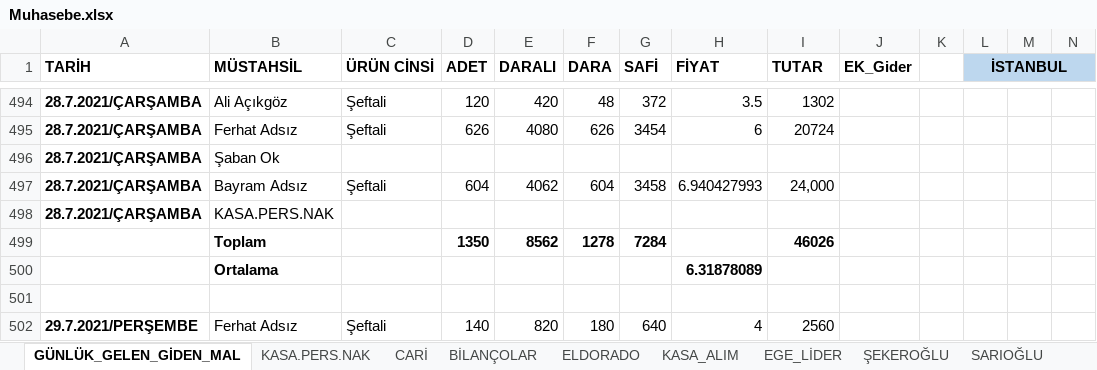
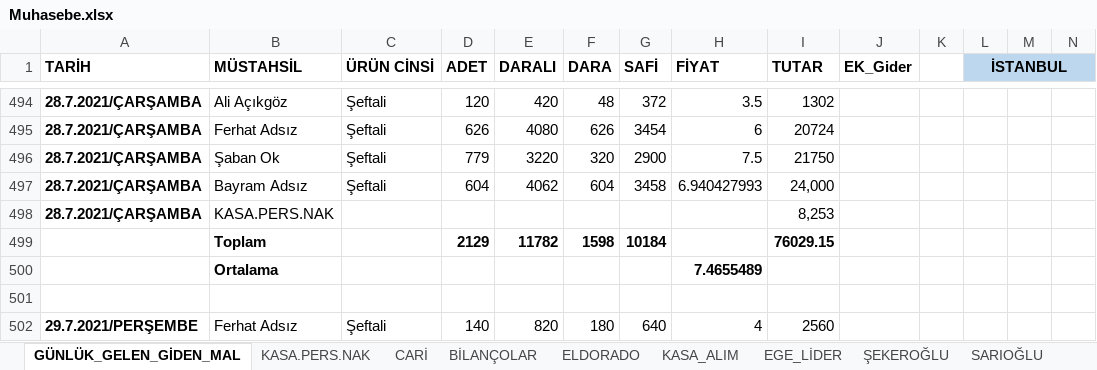
Before and after one commit to mucahideculhaci/BELEV-, an Excel workbook: Muhasebe.xlsx, sheet GÜNLÜK_GELEN_GİDEN_MAL, drawn as a sheet; only a part is shown, gaps mark what is left out; values as stored, in another font and other column widths than the file's, no borders; removed rows and columns are numbered as before the commit, all else as after; rows hold the shown columns only; the diff names each change by its address in the sheet, - before the commit and + after, or states it on an @@ line.

```diff
--- a/Muhasebe.xlsx (sheet GÜNLÜK_GELEN_GİDEN_MAL)
+++ b/Muhasebe.xlsx (sheet GÜNLÜK_GELEN_GİDEN_MAL)
-row 496: 28.7.2021/ÇARŞAMBA | Şaban Ok
+row 496: 28.7.2021/ÇARŞAMBA | Şaban Ok | Şeftali | 779 | 3220 | 320 | 2900 | 7.5 | 21750
-I498 (TUTAR): (empty)
+I498 (TUTAR): 8,253
-row 499:  | Toplam |  | 1350 | 8562 | 1278 | 7284 |  | 46026
-row 500:  | Ortalama |  |  |  |  |  | 6.31878089
+row 499:  | Toplam |  | 2129 | 11782 | 1598 | 10184 |  | 76029.15
+row 500:  | Ortalama |  |  |  |  |  | 7.4655489
```
Also changed, not shown: sheet CARİ, sheet BİLANÇOLAR, sheet KASA.PERS.NAK, formulas that keep their value.
